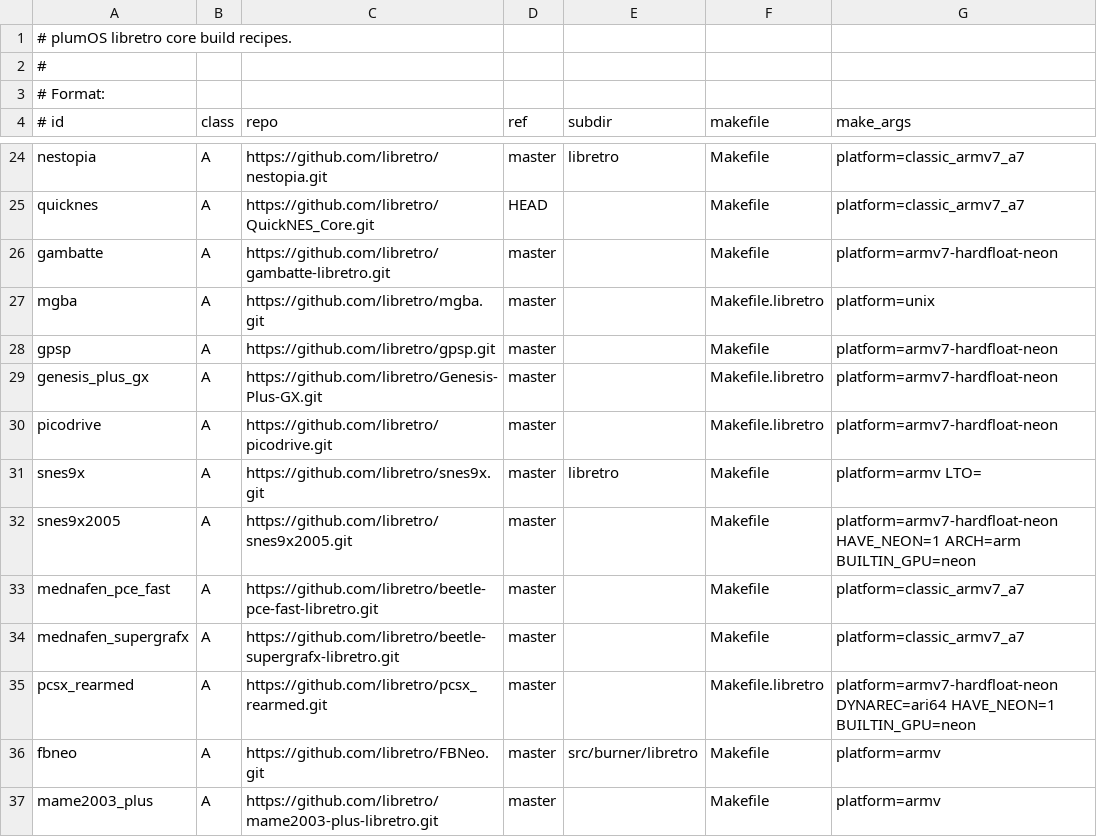
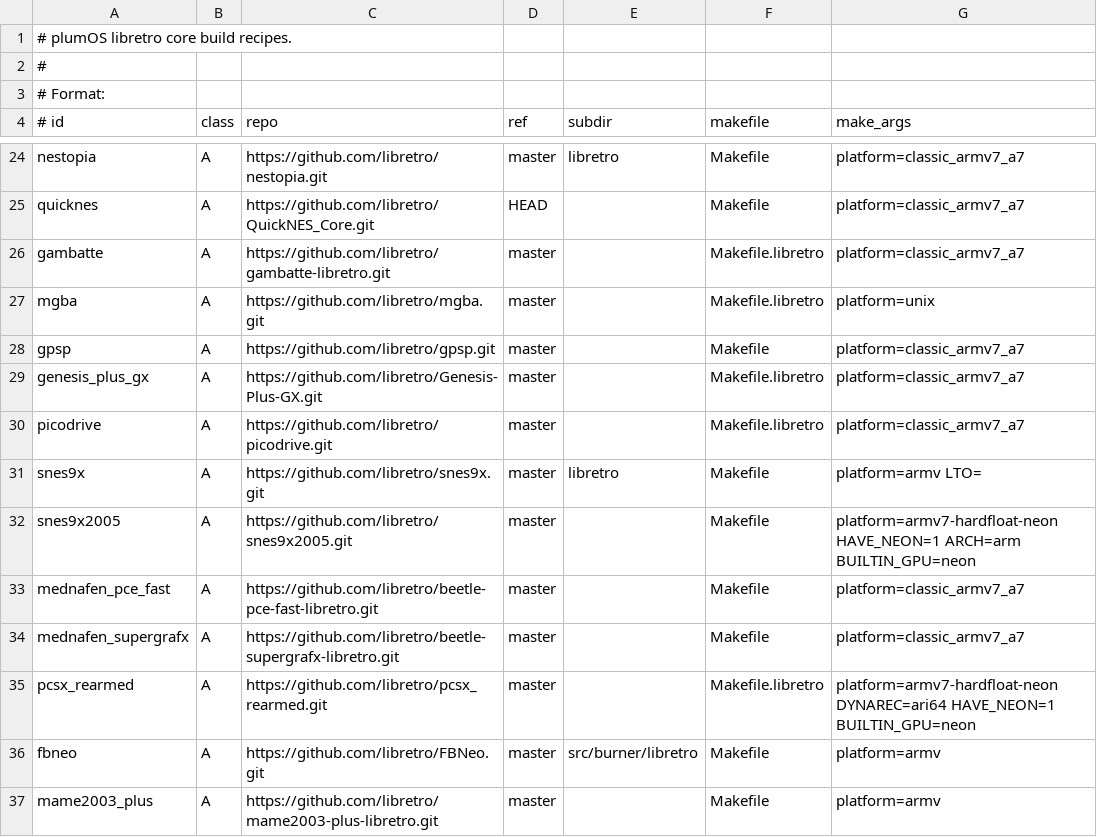
Before and after one commit to game-de-it/plumOS-A30, a TSV file: docker/plumos-toolchain/libretro-core-recipes.tsv, drawn as a sheet; only a part is shown, gaps mark what is left out.

Commit message:
Optimize second libretro core batch
Context: Core recipes are being validated one at a time before restoring an all-core build.

Changed: Patch shallow included Makefiles for optimization flags, switch gambatte/gpsp/genesis_plus_gx/picodrive to verified classic_armv7_a7 recipes, and document the probe results.

Verified: bash -n docker/plumos-toolchain/scripts/build-libretro-cores.sh scripts/probe-libretro-core-options.sh scripts/docker-build.sh; PLUMOS_CORE_FILTER=gambatte,gpsp,genesis_plus_gx,picodrive FAIL_ON_CORE_ERROR=1 JOBS=4 ./scripts/docker-build.sh libretro-cores; git diff --check.

```diff
--- a/docker/plumos-toolchain/libretro-core-recipes.tsv
+++ b/docker/plumos-toolchain/libretro-core-recipes.tsv
@@ -25,7 +25,7 @@ nestopia|A|https://github.com/libretro/nestopia.git|master|libretro|Makefile|pla
 quicknes|A|https://github.com/libretro/QuickNES_Core.git|HEAD||Makefile|platform=classic_armv7_a7
-gambatte|A|https://github.com/libretro/gambatte-libretro.git|master||Makefile|platform=armv7-hardfloat-neon
+gambatte|A|https://github.com/libretro/gambatte-libretro.git|master||Makefile.libretro|platform=classic_armv7_a7
 mgba|A|https://github.com/libretro/mgba.git|master||Makefile.libretro|platform=unix
-gpsp|A|https://github.com/libretro/gpsp.git|master||Makefile|platform=armv7-hardfloat-neon
-genesis_plus_gx|A|https://github.com/libretro/Genesis-Plus-GX.git|master||Makefile.libretro|platform=armv7-hardfloat-neon
-picodrive|A|https://github.com/libretro/picodrive.git|master||Makefile.libretro|platform=armv7-hardfloat-neon
+gpsp|A|https://github.com/libretro/gpsp.git|master||Makefile|platform=classic_armv7_a7
+genesis_plus_gx|A|https://github.com/libretro/Genesis-Plus-GX.git|master||Makefile.libretro|platform=classic_armv7_a7
+picodrive|A|https://github.com/libretro/picodrive.git|master||Makefile.libretro|platform=classic_armv7_a7
 snes9x|A|https://github.com/libretro/snes9x.git|master|libretro|Makefile|platform=armv LTO=
```
Also changed, not shown: docs/libretro-core-version-inventory.tsv, 3 other files.
